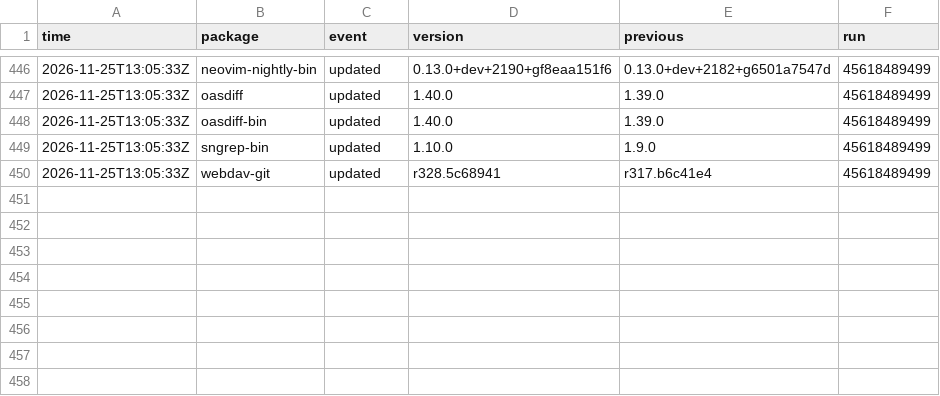
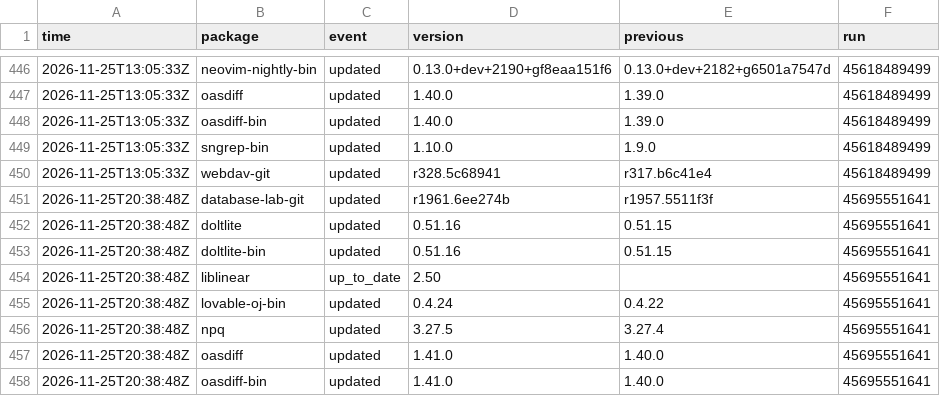
Before and after one commit to noctuum/sibyl, a CSV file: stats/events.csv, drawn as a sheet; only a part is shown, gaps mark what is left out.

```diff
--- a/stats/events.csv
+++ b/stats/events.csv
@@ -450 +450,9 @@ time,package,event,version,previous,run
 2026-11-25T13:05:33Z,webdav-git,updated,r328.5c68941,r317.b6c41e4,45618489499
+2026-11-25T20:38:48Z,database-lab-git,updated,r1961.6ee274b,r1957.5511f3f,45695551641
+2026-11-25T20:38:48Z,doltlite,updated,0.51.16,0.51.15,45695551641
+2026-11-25T20:38:48Z,doltlite-bin,updated,0.51.16,0.51.15,45695551641
+2026-11-25T20:38:48Z,liblinear,up_to_date,2.50,,45695551641
+2026-11-25T20:38:48Z,lovable-oj-bin,updated,0.4.24,0.4.22,45695551641
+2026-11-25T20:38:48Z,npq,updated,3.27.5,3.27.4,45695551641
+2026-11-25T20:38:48Z,oasdiff,updated,1.41.0,1.40.0,45695551641
+2026-11-25T20:38:48Z,oasdiff-bin,updated,1.41.0,1.40.0,45695551641
```
Also changed, not shown: 11 other files.
